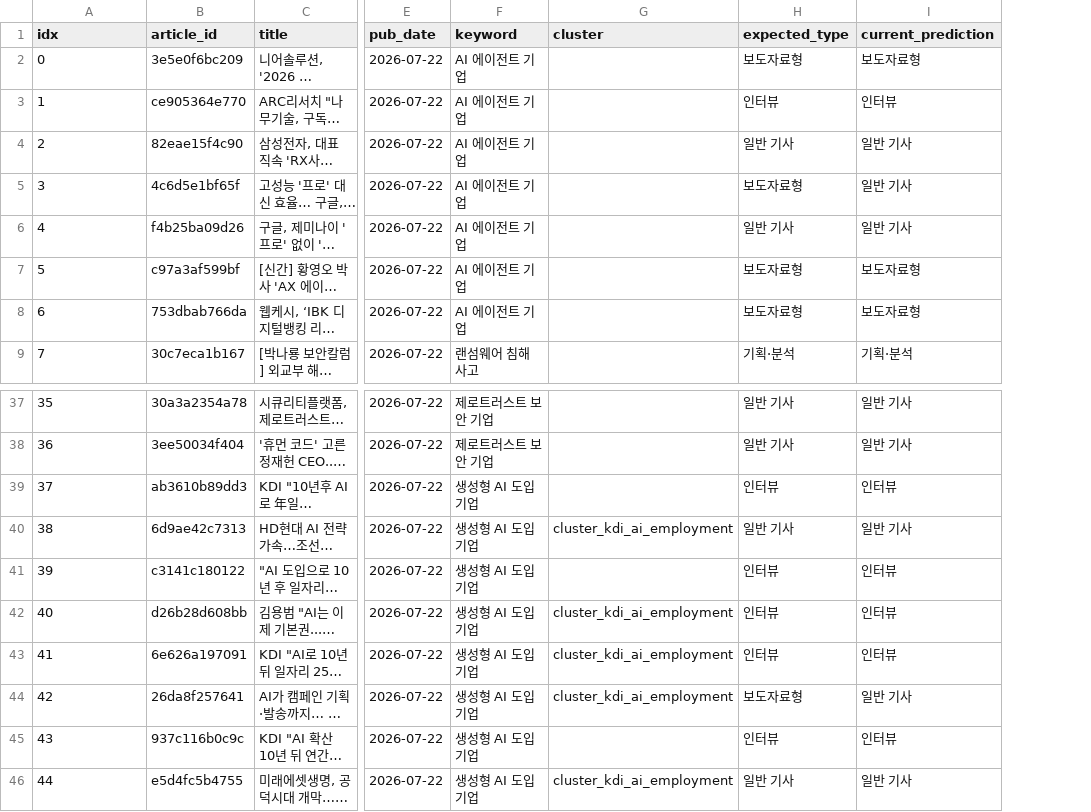
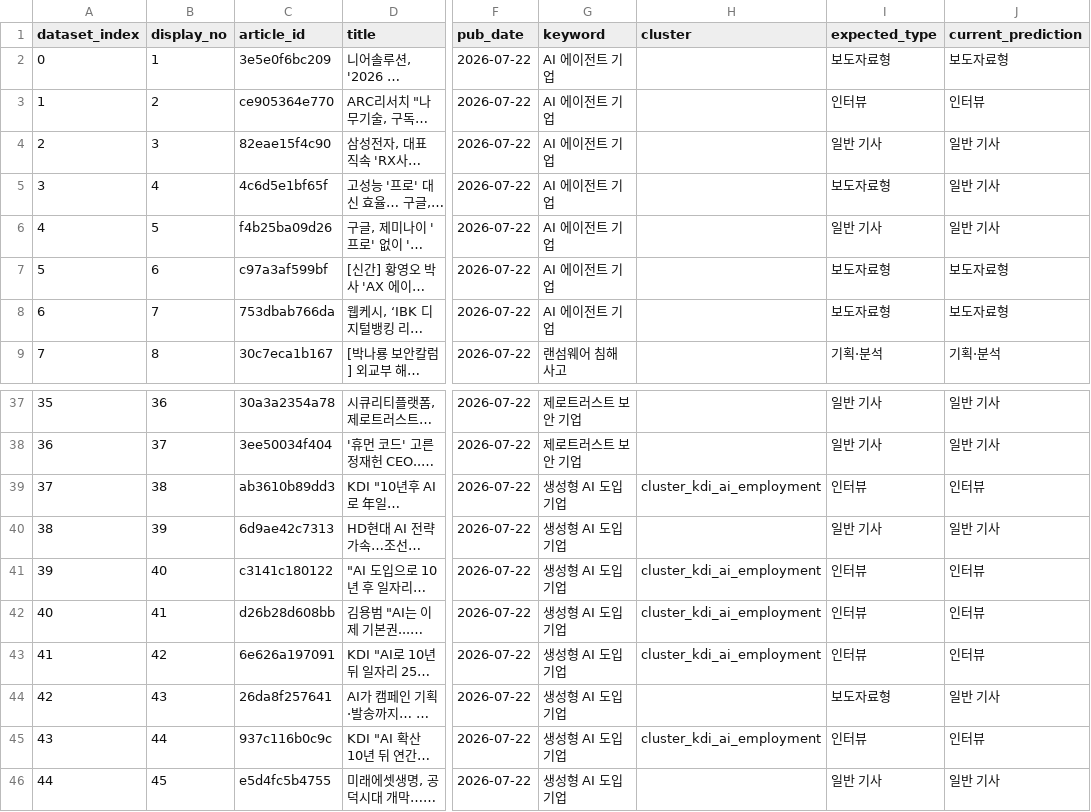
Before and after one commit to reinalee-bot/keyword-dashboard, a CSV file: p2_simulation_results.csv, drawn as a sheet; only a part is shown, gaps mark what is left out; long unchanged cells end in …; addresses are those after the commit; the diff names each change by its address in the sheet, - before the commit and + after, or states it on an @@ line.

```diff
--- a/p2_simulation_results.csv
+++ b/p2_simulation_results.csv
+column B (display_no), rows 2-9: 1 | 2 | 3 | 4 | 5 | 6 | 7 | 8; rows 37-46: 36 | 37 | 38 | 39 | 40 | 41 | 42 | 43 | 44 | 45
-A1: idx
+A1: dataset_index
-H39 (cluster): (empty)
+H39 (cluster): cluster_kdi_ai_employment
-H40 (cluster): cluster_kdi_ai_employment
+H40 (cluster): (empty)
-H41 (cluster): (empty)
+H41 (cluster): cluster_kdi_ai_employment
-H44 (cluster): cluster_kdi_ai_employment
+H44 (cluster): (empty)
-H45 (cluster): (empty)
+H45 (cluster): cluster_kdi_ai_employment
-H46 (cluster): cluster_kdi_ai_employment
+H46 (cluster): (empty)
```
Also changed, not shown: 2 other files.
